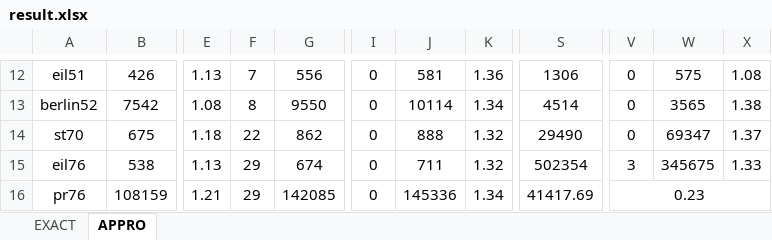
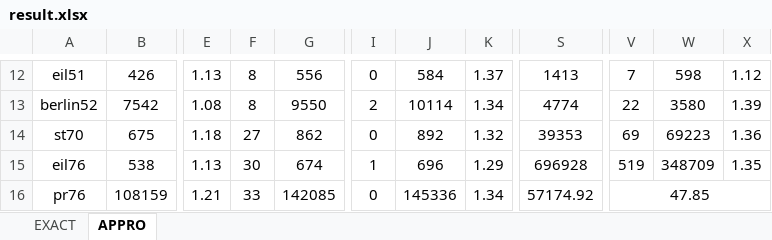
Before and after one commit to Florenz0707/AlgorithmProject, an Excel workbook: resource/result.xlsx, sheet APPRO, drawn as a sheet; only a part is shown, gaps mark what is left out; values as stored, in another font and other column widths than the file's, no borders; the diff covers the shown part only; the diff names each change by its address in the sheet, - before the commit and + after, or states it on an @@ line.

```diff
--- a/resource/result.xlsx (sheet APPRO)
+++ b/resource/result.xlsx (sheet APPRO)
-F12: 7
+F12: 8
-J12: 581
+J12: 584
-K12: 1.36
+K12: 1.37
-S12: 1306
+S12: 1413
-V12: 0
+V12: 7
-W12: 575
+W12: 598
-X12: 1.08
+X12: 1.12
-I13: 0
+I13: 2
-S13: 4514
+S13: 4774
-V13: 0
+V13: 22
-W13: 3565
+W13: 3580
-X13: 1.38
+X13: 1.39
-F14: 22
+F14: 27
-J14: 888
+J14: 892
-S14: 29490
+S14: 39353
-V14: 0
+V14: 69
-W14: 69347
+W14: 69223
-X14: 1.37
+X14: 1.36
-F15: 29
+F15: 30
-I15: 0
+I15: 1
-J15: 711
+J15: 696
-K15: 1.32
+K15: 1.29
-S15: 502354
+S15: 696928
-V15: 3
+V15: 519
-W15: 345675
+W15: 348709
-X15: 1.33
+X15: 1.35
-F16: 29
+F16: 33
-S16: 41417.69
+S16: 57174.92
-V16: 0.23
+V16: 47.85
```
Also changed, not shown: 80 edited cells elsewhere in this sheet.
